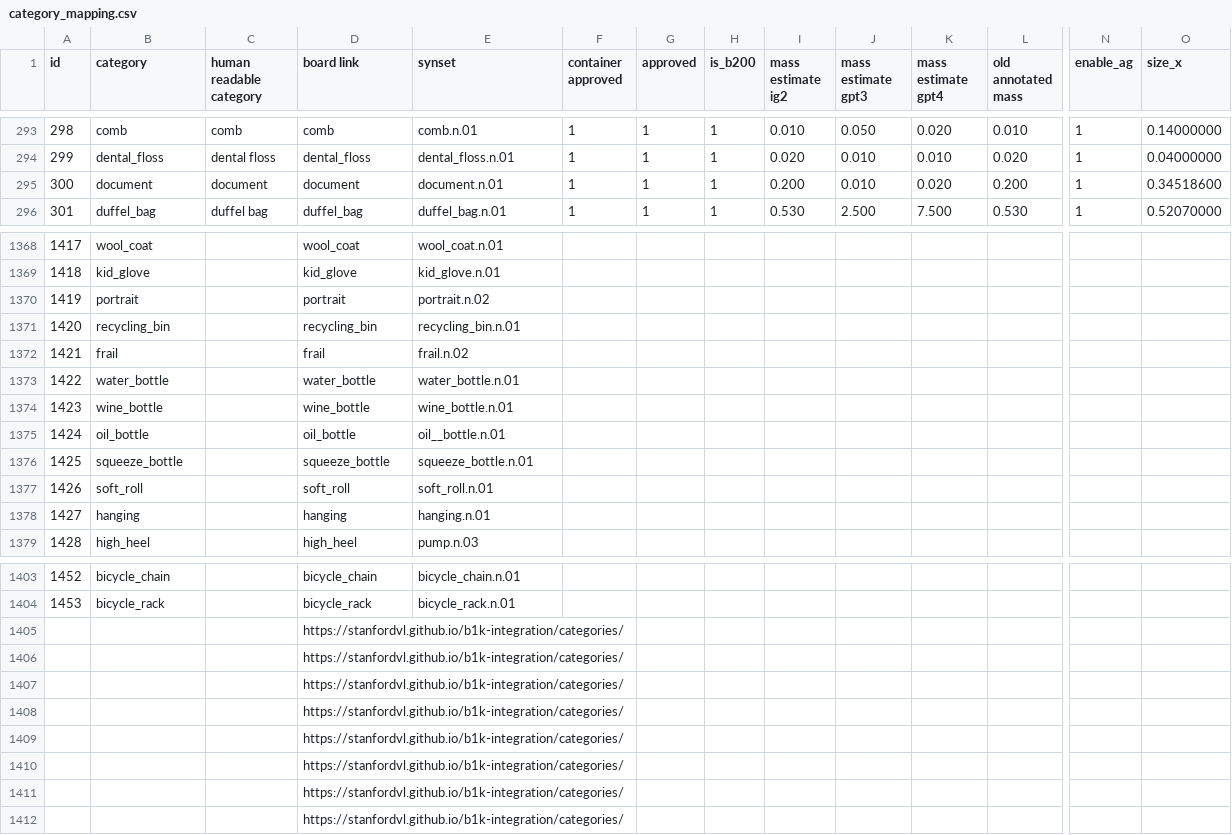
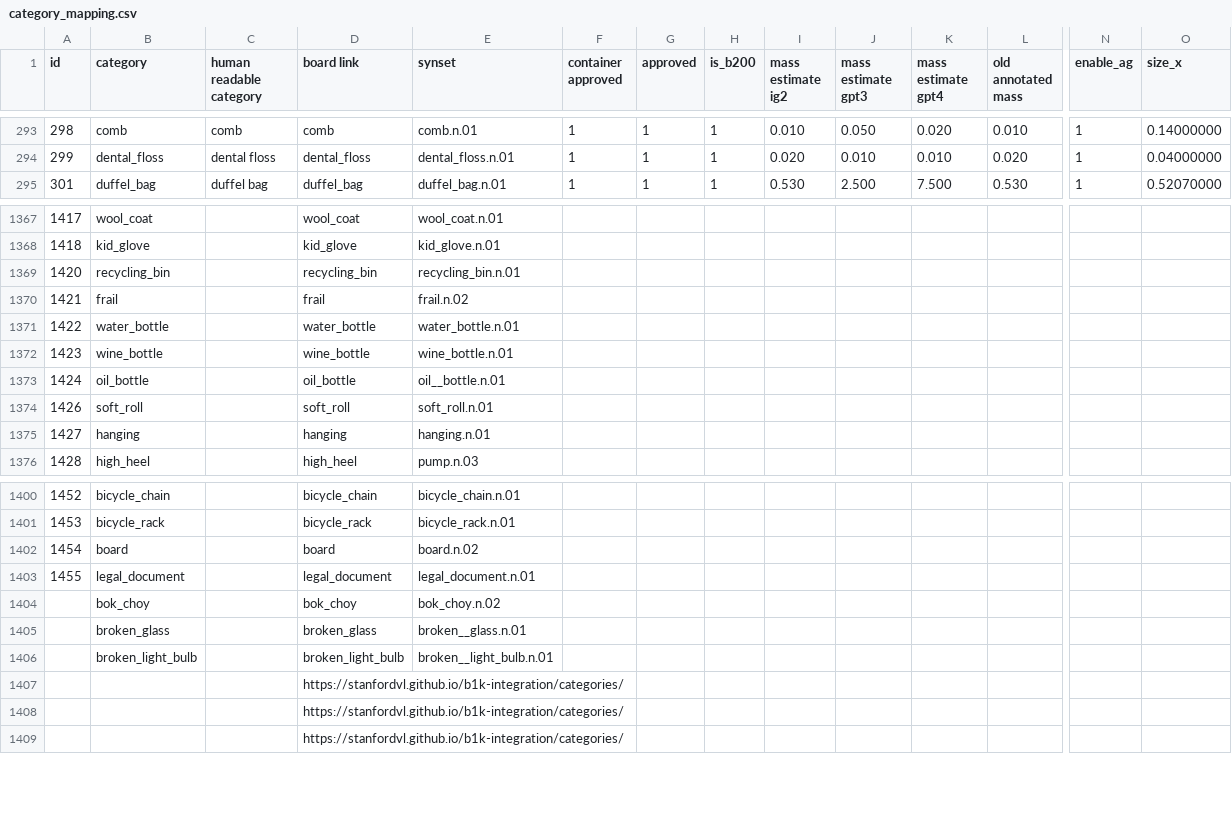
Before and after one commit to StanfordVL/OmniGibson, a CSV file: asset_pipeline/metadata/category_mapping.csv, drawn as a sheet; only a part is shown, gaps mark what is left out; removed rows and columns are numbered as before the commit, all else as after; rows hold the shown columns only; the diff names each change by its address in the sheet, - before the commit and + after, or states it on an @@ line.

```diff
--- a/asset_pipeline/metadata/category_mapping.csv
+++ b/asset_pipeline/metadata/category_mapping.csv
-row 295: 300 | document | document | document | document.n.01 | 1 | 1 | 1 | 0.200 | 0.010 | 0.020 | 0.200 | 1 | 0.34518600
-row 1370: 1419 | portrait |  | portrait | portrait.n.02
-row 1376: 1425 | squeeze_bottle |  | squeeze_bottle | squeeze_bottle.n.01
-row 1405:  |  |  | https://stanfordvl.github.io/b1k-integration/categories/
-row 1406:  |  |  | https://stanfordvl.github.io/b1k-integration/categories/
-row 1407:  |  |  | https://stanfordvl.github.io/b1k-integration/categories/
-row 1408:  |  |  | https://stanfordvl.github.io/b1k-integration/categories/
-row 1409:  |  |  | https://stanfordvl.github.io/b1k-integration/categories/
+row 1402: 1454 | board |  | board | board.n.02
+row 1403: 1455 | legal_document |  | legal_document | legal_document.n.01
+row 1404:  | bok_choy |  | bok_choy | bok_choy.n.02
+row 1405:  | broken_glass |  | broken_glass | broken__glass.n.01
+row 1406:  | broken_light_bulb |  | broken_light_bulb | broken__light_bulb.n.01
```
Also changed, not shown: asset_pipeline/metadata/object_renames.csv, asset_pipeline/metadata/synset_property.csv.
